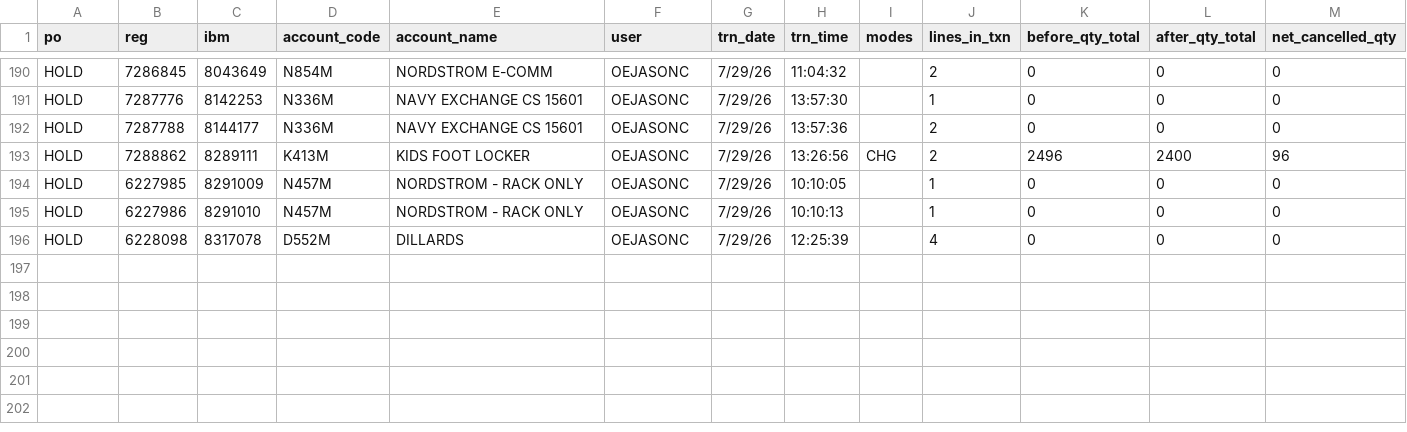
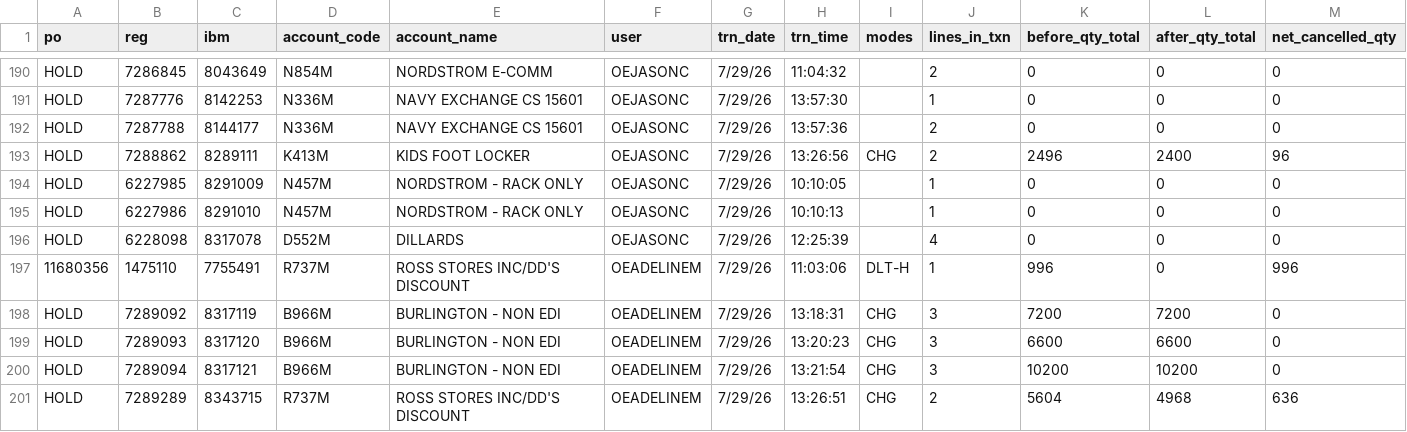
Before and after one commit to alexito200/po-cancellation-tracker, a CSV file: master_transactions.csv, drawn as a sheet; only a part is shown, gaps mark what is left out; rows hold the shown columns only; the diff names each change by its address in the sheet, - before the commit and + after, or states it on an @@ line.

Commit message:
Add 5 transaction(s) via app upload

```diff
--- a/master_transactions.csv
+++ b/master_transactions.csv
+row 197: 11680356 | 1475110 | 7755491 | R737M | ROSS STORES INC/DD'S DISCOUNT | OEADELINEM | 7/29/26 | 11:03:06 | DLT-H | 1 | 996 | 0 | 996
+row 198: HOLD | 7289092 | 8317119 | B966M | BURLINGTON - NON EDI | OEADELINEM | 7/29/26 | 13:18:31 | CHG | 3 | 7200 | 7200 | 0
+row 199: HOLD | 7289093 | 8317120 | B966M | BURLINGTON - NON EDI | OEADELINEM | 7/29/26 | 13:20:23 | CHG | 3 | 6600 | 6600 | 0
+row 200: HOLD | 7289094 | 8317121 | B966M | BURLINGTON - NON EDI | OEADELINEM | 7/29/26 | 13:21:54 | CHG | 3 | 10200 | 10200 | 0
+row 201: HOLD | 7289289 | 8343715 | R737M | ROSS STORES INC/DD'S DISCOUNT | OEADELINEM | 7/29/26 | 13:26:51 | CHG | 2 | 5604 | 4968 | 636
```
